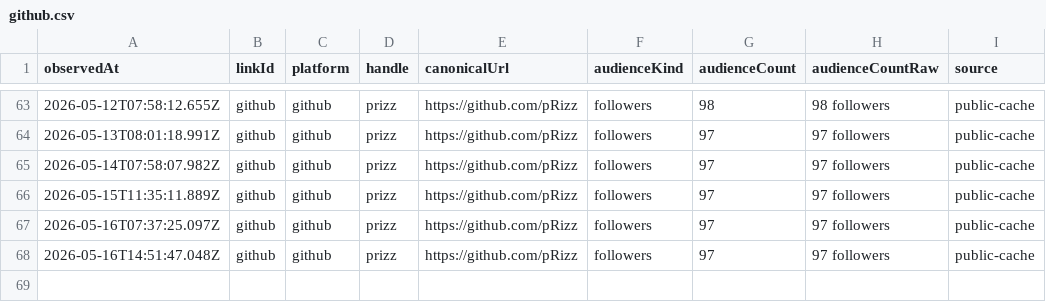
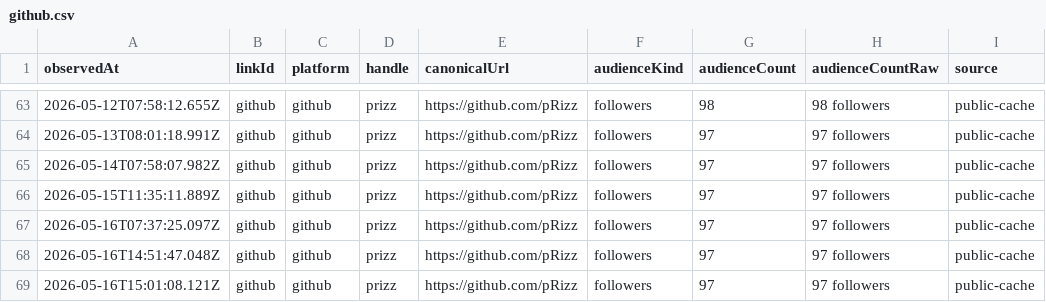
Before and after one commit to thebitcoinnova/open-links, a CSV file: public/history/followers/github.csv, drawn as a sheet; only a part is shown, gaps mark what is left out.

```diff
--- a/public/history/followers/github.csv
+++ b/public/history/followers/github.csv
@@ -68 +68,2 @@ observedAt,linkId,platform,handle,canonicalUrl,audienceKind,audienceCount,audien
 2026-05-16T14:51:47.048Z,github,github,prizz,https://github.com/pRizz,followers,97,97 followers,public-cache
+2026-05-16T15:01:08.121Z,github,github,prizz,https://github.com/pRizz,followers,97,97 followers,public-cache
```
Also changed, not shown: public/history/followers/instagram.csv, public/history/followers/medium.csv, 5 other files.
